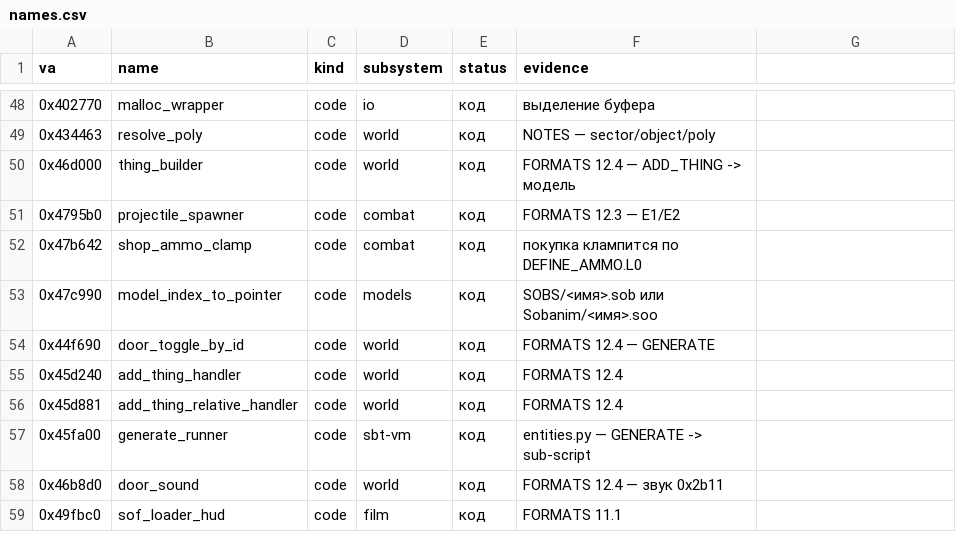
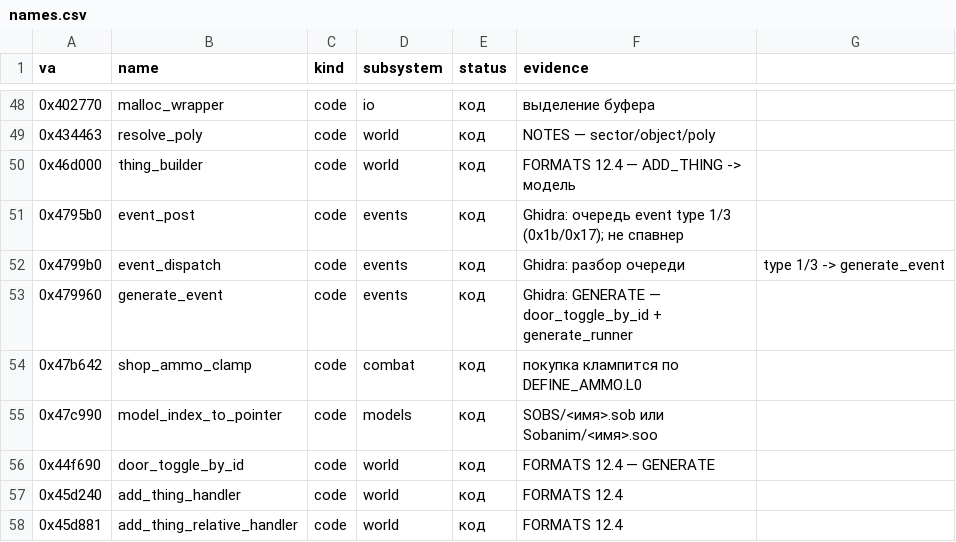
Before and after one commit to X7Becka/gunmetal, a CSV file: tools/re/names.csv, drawn as a sheet; only a part is shown, gaps mark what is left out; the shorter side is filled out with more unchanged rows.

Commit message:
re: prove 0x4795b0 is event_post, not the projectile spawner

```diff
--- a/tools/re/names.csv
+++ b/tools/re/names.csv
@@ -50,3 +50,5 @@ va,name,kind,subsystem,status,evidence
 0x46d000,thing_builder,code,world,код,FORMATS 12.4 — ADD_THING -> модель
-0x4795b0,projectile_spawner,code,combat,код,FORMATS 12.3 — E1/E2
+0x4795b0,event_post,code,events,код,Ghidra: очередь event type 1/3 (0x1b/0x17); не спавнер
+0x4799b0,event_dispatch,code,events,код,Ghidra: разбор очереди, type 1/3 -> generate_event
+0x479960,generate_event,code,events,код,Ghidra: GENERATE — door_toggle_by_id + generate_runner
 0x47b642,shop_ammo_clamp,code,combat,код,покупка клампится по DEFINE_AMMO.L0
```
Also changed, not shown: 26 other files.
